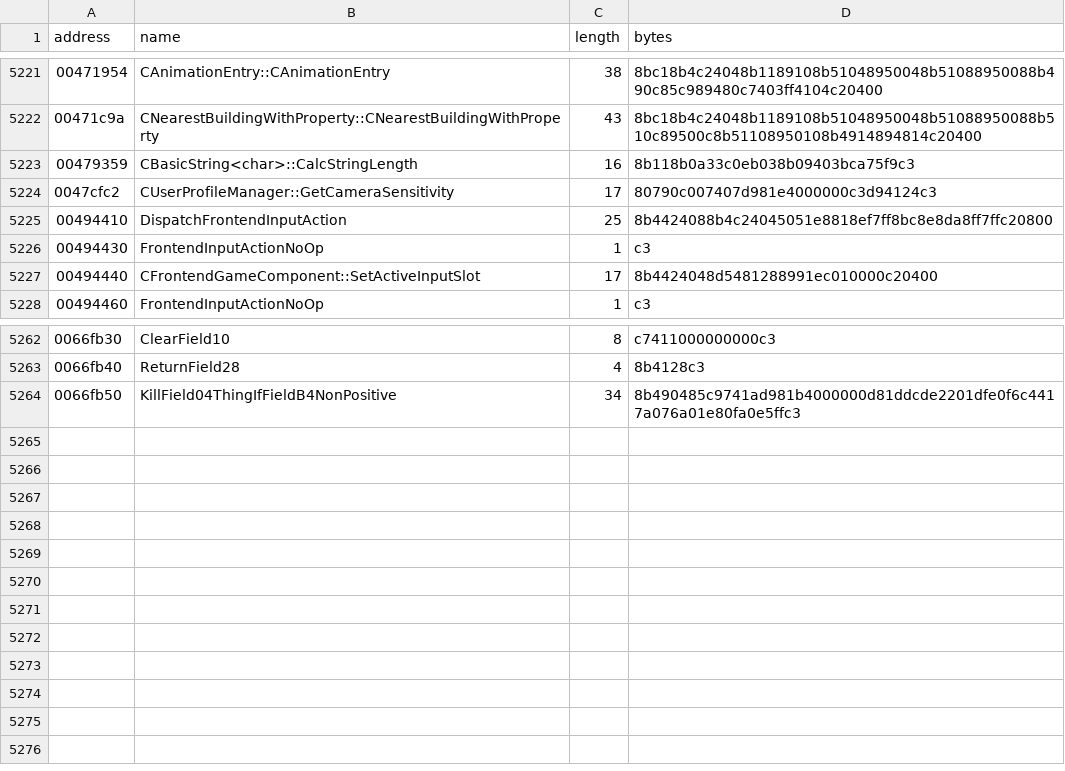
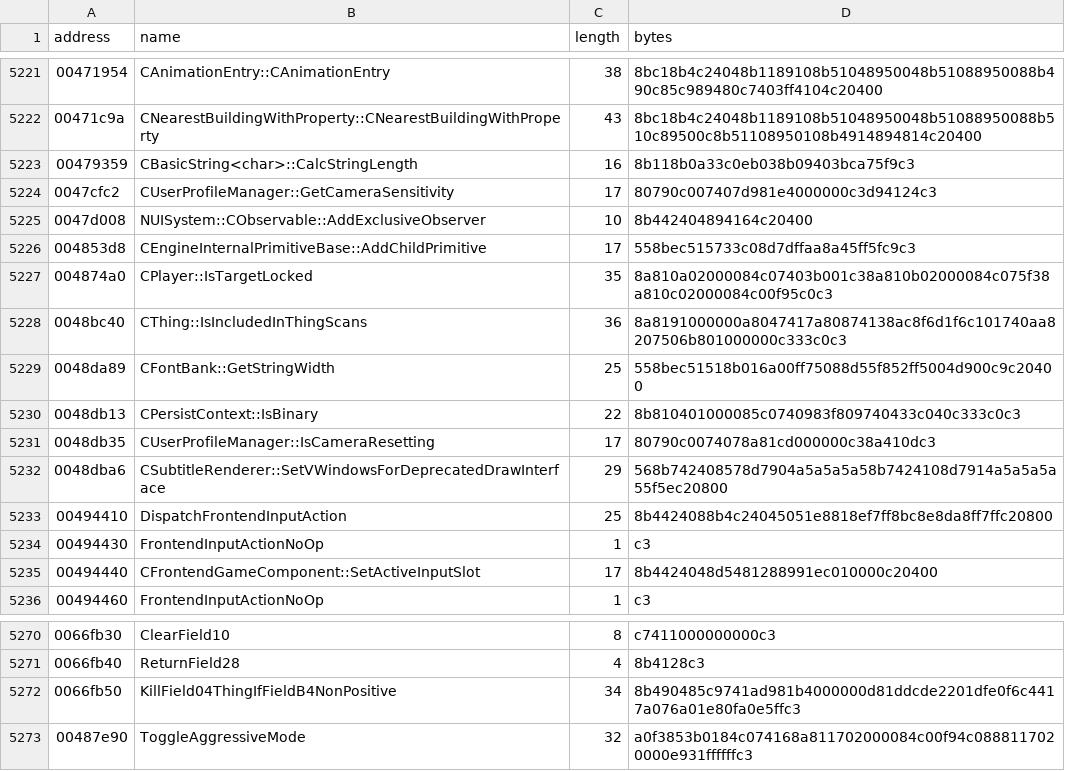
Before and after one commit to BuffJesus/FableDecomp, a TSV file: rebuild/oracles/auto-re-candidates.tsv, drawn as a sheet; only a part is shown, gaps mark what is left out.

```diff
--- a/rebuild/oracles/auto-re-candidates.tsv
+++ b/rebuild/oracles/auto-re-candidates.tsv
@@ -5224,2 +5224,10 @@ address	name	length	bytes
 0047cfc2	CUserProfileManager::GetCameraSensitivity	17	80790c007407d981e4000000c3d94124c3
+0047d008	NUISystem::CObservable::AddExclusiveObserver	10	8b442404894164c20400
+004853d8	CEngineInternalPrimitiveBase::AddChildPrimitive	17	558bec515733c08d7dffaa8a45ff5fc9c3
+004874a0	CPlayer::IsTargetLocked	35	8a810a02000084c07403b001c38a810b02000084c075f38a810c02000084c00f95c0c3
+0048bc40	CThing::IsIncludedInThingScans	36	8a8191000000a8047417a80874138ac8f6d1f6c101740aa8207506b801000000c333c0c3
+0048da89	CFontBank::GetStringWidth	25	558bec51518b016a00ff75088d55f852ff5004d900c9c20400
+0048db13	CPersistContext::IsBinary	22	8b810401000085c0740983f809740433c040c333c0c3
+0048db35	CUserProfileManager::IsCameraResetting	17	80790c0074078a81cd000000c38a410dc3
+0048dba6	CSubtitleRenderer::SetVWindowsForDeprecatedDrawInterface	29	568b742408578d7904a5a5a5a58b7424108d7914a5a5a5a55f5ec20800
 00494410	DispatchFrontendInputAction	25	8b4424088b4c24045051e8818ef7ff8bc8e8da8ff7ffc20800
@@ -5264 +5272,2 @@ address	name	length	bytes
 0066fb50	KillField04ThingIfFieldB4NonPositive	34	8b490485c9741ad981b4000000d81ddcde2201dfe0f6c4417a076a01e80fa0e5ffc3
+00487e90	ToggleAggressiveMode	32	a0f3853b0184c074168a811702000084c00f94c0888117020000e931ffffffc3
```
Also changed, not shown: rebuild/manifest/modules.tsv, 37 other files.
